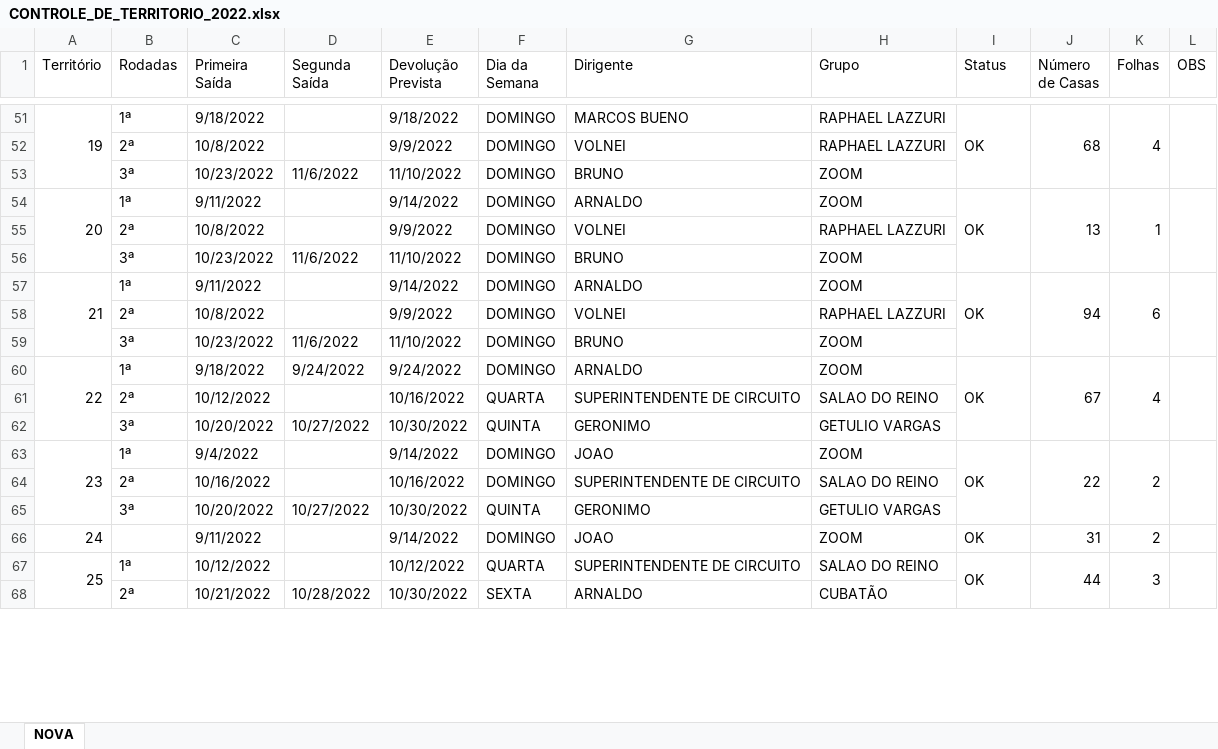
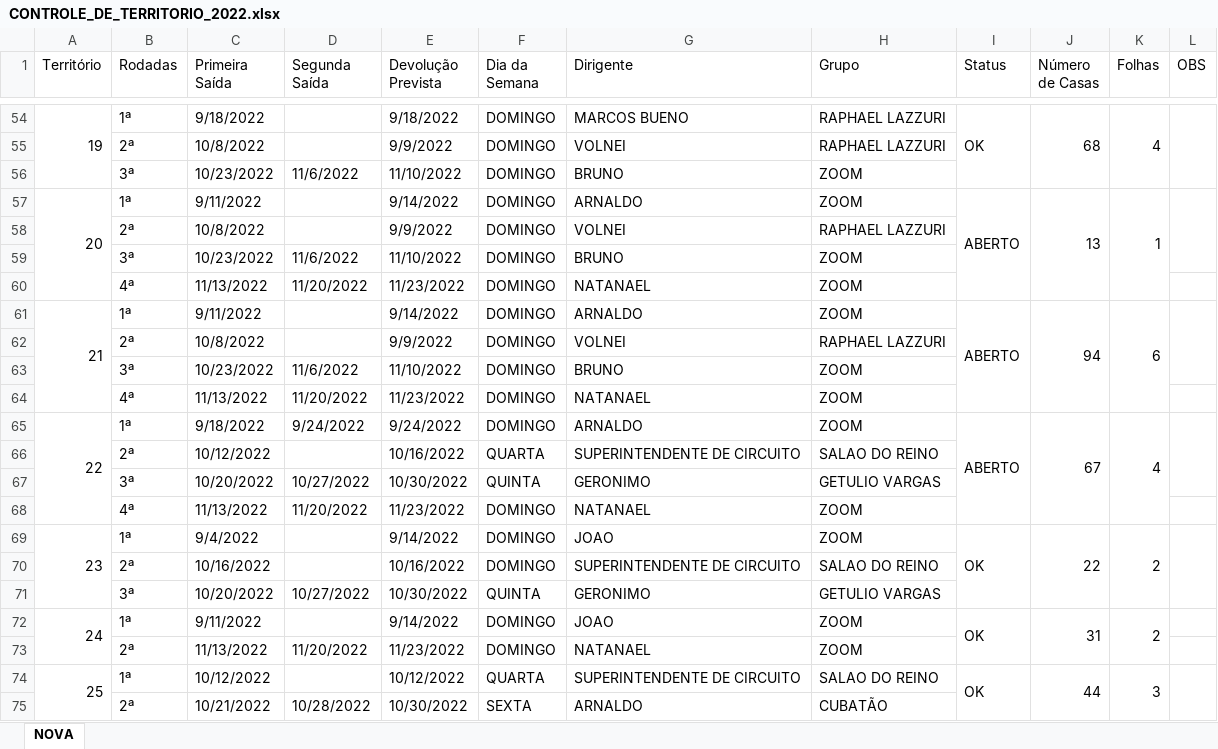
Before and after one commit to phchortolani/controle-territorio, an Excel workbook: sheet/CONTROLE_DE_TERRITORIO_2022.xlsx, sheet NOVA, drawn as a sheet; only a part is shown, gaps mark what is left out; values as stored, in another font and other column widths than the file's, no cell formats; addresses are those after the commit; the diff covers the shown part only; the diff names each change by its address in the sheet, - before the commit and + after, or states it on an @@ line.

Commit message:
Adicionado novas datas

```diff
--- a/sheet/CONTROLE_DE_TERRITORIO_2022.xlsx (sheet NOVA)
+++ b/sheet/CONTROLE_DE_TERRITORIO_2022.xlsx (sheet NOVA)
-I57 (Status): OK
+I57 (Status): ABERTO
+row 60:  | 4ª | 11/13/2022 | 11/20/2022 | 11/23/2022 | DOMINGO | NATANAEL | ZOOM
-I61 (Status): OK
+I61 (Status): ABERTO
+row 64:  | 4ª | 11/13/2022 | 11/20/2022 | 11/23/2022 | DOMINGO | NATANAEL | ZOOM
-I65 (Status): OK
+I65 (Status): ABERTO
+row 68:  | 4ª | 11/13/2022 | 11/20/2022 | 11/23/2022 | DOMINGO | NATANAEL | ZOOM
+A72:A73 merged
-B72 (Rodadas): (empty)
+B72 (Rodadas): 1ª
+I72:I73 merged
+J72:J73 merged
+K72:K73 merged
+row 73:  | 2ª | 11/13/2022 | 11/20/2022 | 11/23/2022 | DOMINGO | NATANAEL | ZOOM
```
Also changed, not shown: 8 added rows and 9 edited cells elsewhere in this sheet, cell formats, formulas that keep their value.
